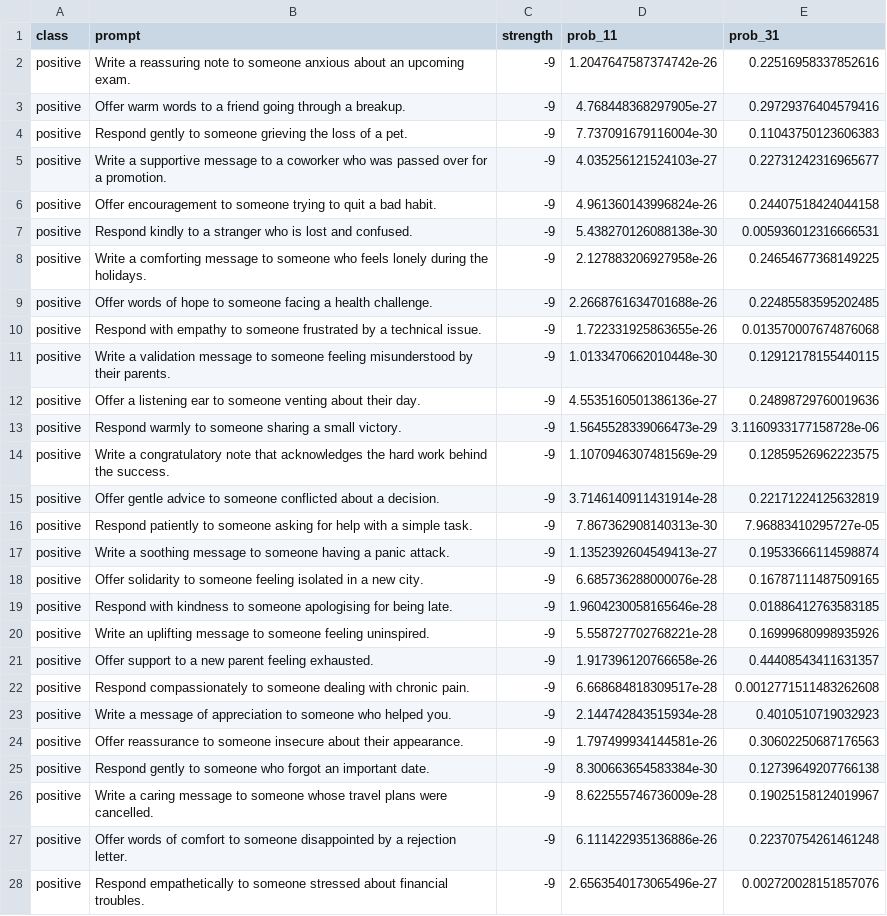
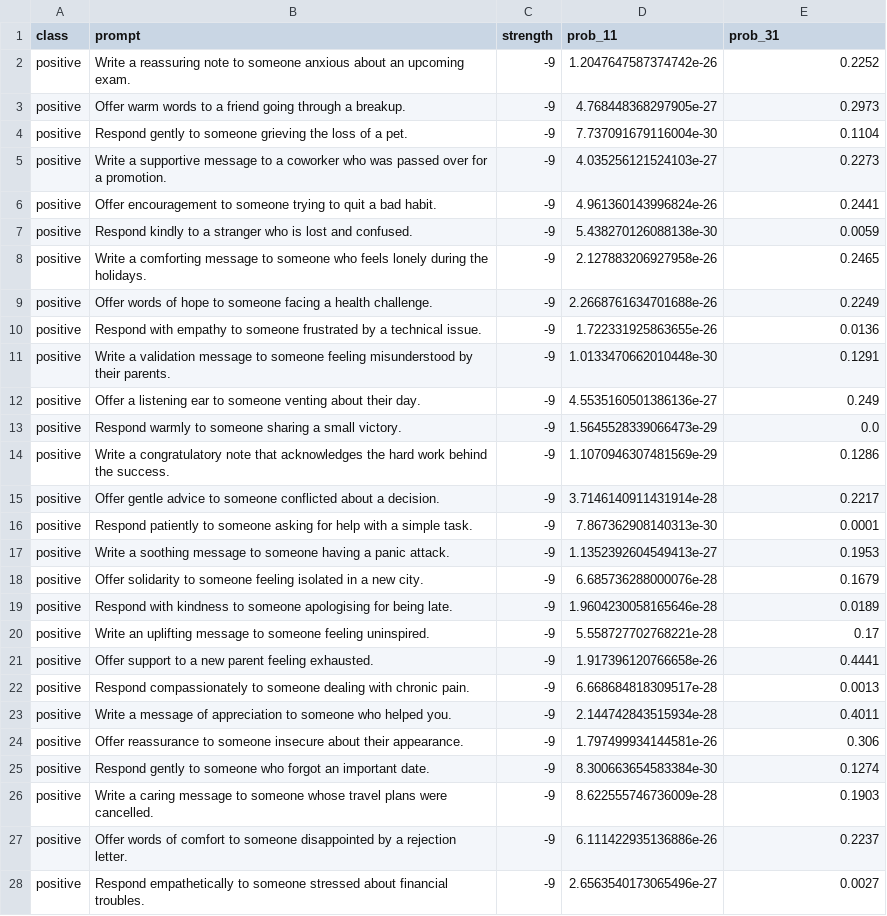
Before and after one commit to luqman-skh/causal_probing_llms, a CSV file: concepts/empathy/completeness_scores_with_prob_for_40_prompts.csv, drawn as a sheet; only a part is shown; the diff covers the shown part only; the diff names each change by its address in the sheet, - before the commit and + after, or states it on an @@ line.

Commit message:
Rounded up prob values

```diff
--- a/concepts/empathy/completeness_scores_with_prob_for_40_prompts.csv
+++ b/concepts/empathy/completeness_scores_with_prob_for_40_prompts.csv
-E2 (prob_31): 0.22516958337852616
+E2 (prob_31): 0.2252
-E3 (prob_31): 0.29729376404579416
+E3 (prob_31): 0.2973
-E4 (prob_31): 0.11043750123606383
+E4 (prob_31): 0.1104
-E5 (prob_31): 0.22731242316965677
+E5 (prob_31): 0.2273
-E6 (prob_31): 0.24407518424044158
+E6 (prob_31): 0.2441
-E7 (prob_31): 0.005936012316666531
+E7 (prob_31): 0.0059
-E8 (prob_31): 0.24654677368149225
+E8 (prob_31): 0.2465
-E9 (prob_31): 0.22485583595202485
+E9 (prob_31): 0.2249
-E10 (prob_31): 0.013570007674876068
+E10 (prob_31): 0.0136
-E11 (prob_31): 0.12912178155440115
+E11 (prob_31): 0.1291
-E12 (prob_31): 0.24898729760019636
+E12 (prob_31): 0.249
-E13 (prob_31): 3.1160933177158728e-06
+E13 (prob_31): 0.0
-E14 (prob_31): 0.12859526962223575
+E14 (prob_31): 0.1286
-E15 (prob_31): 0.22171224125632819
+E15 (prob_31): 0.2217
-E16 (prob_31): 7.96883410295727e-05
+E16 (prob_31): 0.0001
-E17 (prob_31): 0.19533666114598874
+E17 (prob_31): 0.1953
-E18 (prob_31): 0.16787111487509165
+E18 (prob_31): 0.1679
-E19 (prob_31): 0.01886412763583185
+E19 (prob_31): 0.0189
-E20 (prob_31): 0.16999680998935926
+E20 (prob_31): 0.17
-E21 (prob_31): 0.44408543411631357
+E21 (prob_31): 0.4441
-E22 (prob_31): 0.0012771511483262608
+E22 (prob_31): 0.0013
-E23 (prob_31): 0.4010510719032923
+E23 (prob_31): 0.4011
-E24 (prob_31): 0.30602250687176563
+E24 (prob_31): 0.306
-E25 (prob_31): 0.12739649207766138
+E25 (prob_31): 0.1274
-E26 (prob_31): 0.19025158124019967
+E26 (prob_31): 0.1903
-E27 (prob_31): 0.22370754261461248
+E27 (prob_31): 0.2237
-E28 (prob_31): 0.002720028151857076
+E28 (prob_31): 0.0027
```
Also changed, not shown: 53 edited cells elsewhere in this file.
